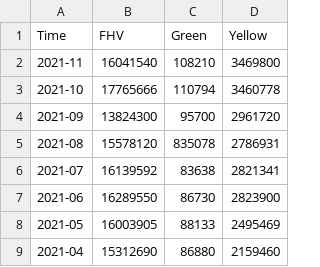
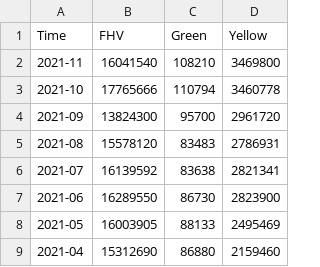
Before and after one commit to NYCPlanning/td-trends, a CSV file: fhv/TLC_Monthly_Ridership_EstimatedTotals.csv, drawn as a sheet; only a part is shown.

Commit message:
Update TLC_Monthly_Ridership_EstimatedTotals.csv

```diff
--- a/fhv/TLC_Monthly_Ridership_EstimatedTotals.csv
+++ b/fhv/TLC_Monthly_Ridership_EstimatedTotals.csv
@@ -4,3 +4,3 @@
 2021-09,13824300,95700,2961720
-2021-08,15578120,835078,2786931
+2021-08,15578120,83483,2786931
 2021-07,16139592,83638,2821341
```
